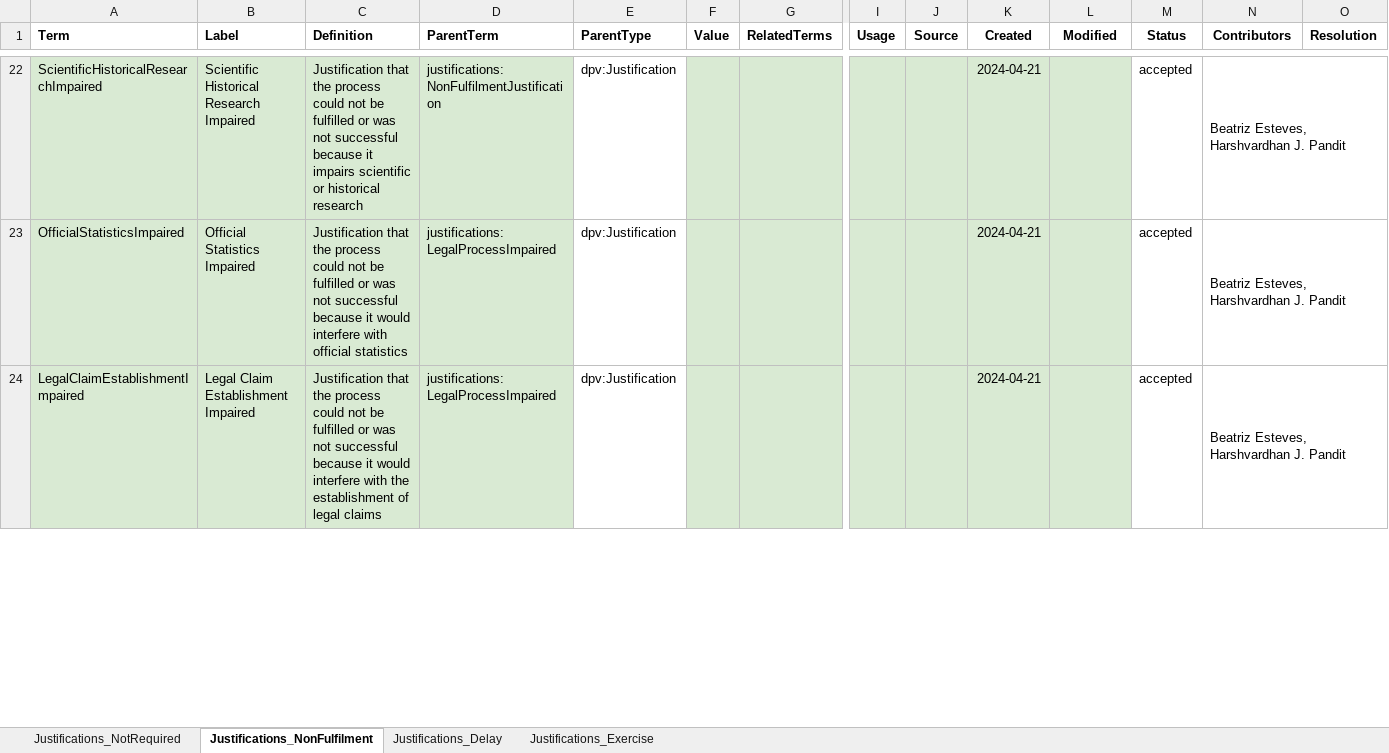
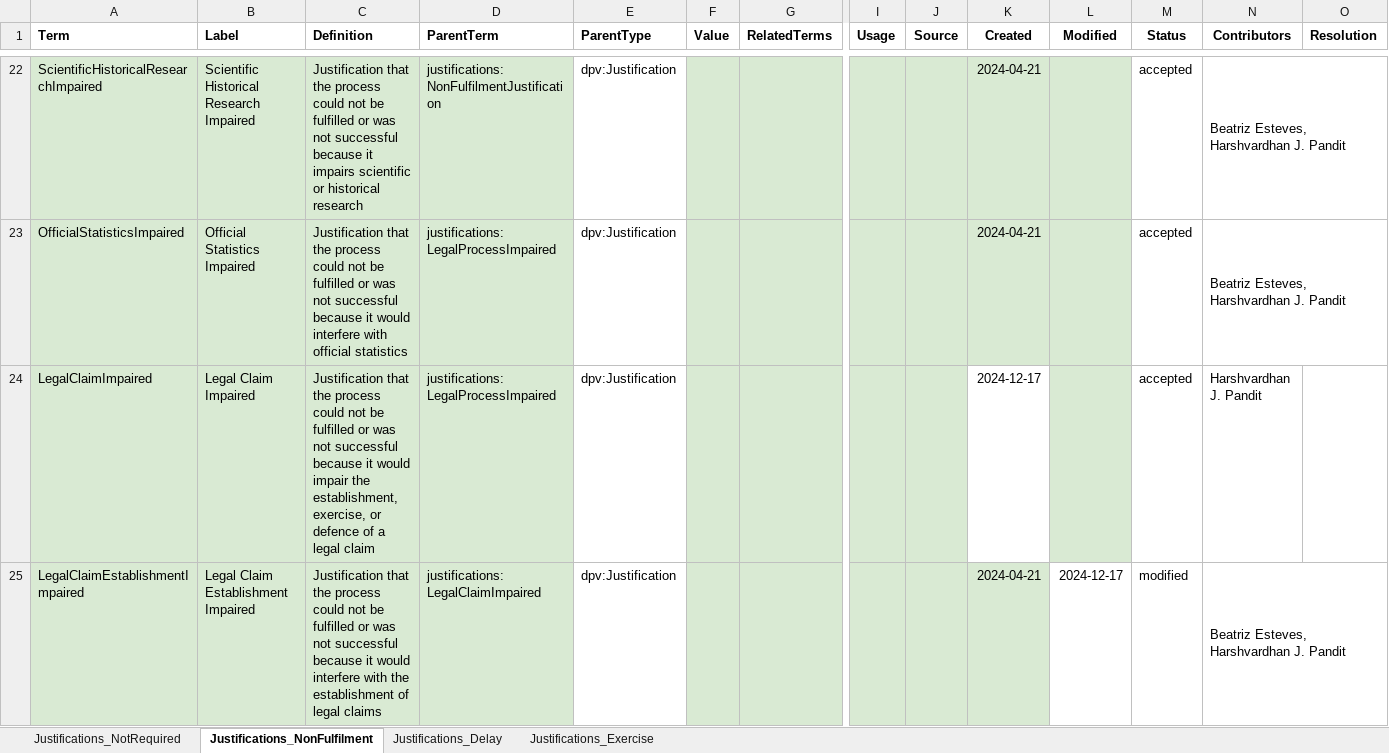
Before and after one commit to w3c/dpv, an Excel workbook: code/vocab_csv/justifications.xlsx, sheet Justifications_NonFulfilment, drawn as a sheet; only a part is shown, gaps mark what is left out; values as stored, in another font and other column widths than the file's, no borders; charts and pictures and conditional formats not drawn; addresses are those after the commit; rows hold the shown columns only; the diff covers the shown part only; the diff names each change by its address in the sheet, - before the commit and + after, or states it on an @@ line.

Commit message:
EU-GDPR Adds Justifications for Rights
- contains new CSV for eu-gdpr rights justifications
- contains edits to justifications concepts
- contains RDF for EU-GDPR justifications for rights
- contains corresponding schema functions for handling the spreadsheet
  containing the mapping column ('Right') from Justification to GDPR
  Right
- contains Justifications changes
- adds the HTML output for GDPR rights justifications
- adds a section to EU-GDPR document listing rights and then
  justifications for each right
- requires further details for explaining the justifications model and
  an example (not included)
- includes Justifications HTML for new concepts / changes
- see #63
- NOTE: does not include all justifications e.g. A22, A23
- NOTE: does not state justifications for A78 or A79 as these are not
  included as rights in EU-GDPR

```diff
--- a/code/vocab_csv/justifications.xlsx (sheet Justifications_NonFulfilment)
+++ b/code/vocab_csv/justifications.xlsx (sheet Justifications_NonFulfilment)
+row 24: LegalClaimImpaired | Legal Claim Impaired | Justification that the process could not be fulfilled or was not successful because it would impair the establishment, exercise, or defence of a legal claim | justifications:LegalProcessImpaired | dpv:Justification |  |  |  |  | 2024-12-17 |  | accepted | Harshvardhan J. Pandit
-D25 (ParentTerm): justifications:LegalProcessImpaired
+D25 (ParentTerm): justifications:LegalClaimImpaired
-L25 (Modified): (empty)
+L25 (Modified): 2024-12-17
-L25 fill: #D9EAD3
+L25 fill: none
-M25 (Status): accepted
+M25 (Status): modified
```
Also changed, not shown: 2 added rows, 6 edited cells and cell formats elsewhere in this sheet, code/vocab_csv/eu-gdpr.xlsx, 54 other files.
